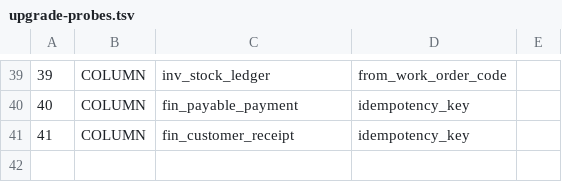
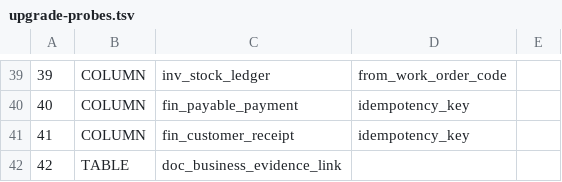
Before and after one commit to sxliuchen-hash/zhubao-ERP, a TSV file: backend/src/main/resources/db/mysql/upgrade-probes.tsv, drawn as a sheet; only a part is shown, gaps mark what is left out.

```diff
--- a/backend/src/main/resources/db/mysql/upgrade-probes.tsv
+++ b/backend/src/main/resources/db/mysql/upgrade-probes.tsv
@@ -41 +41,2 @@
 41	COLUMN	fin_customer_receipt	idempotency_key
+42	TABLE	doc_business_evidence_link
```
Also changed, not shown: 40 other files.
